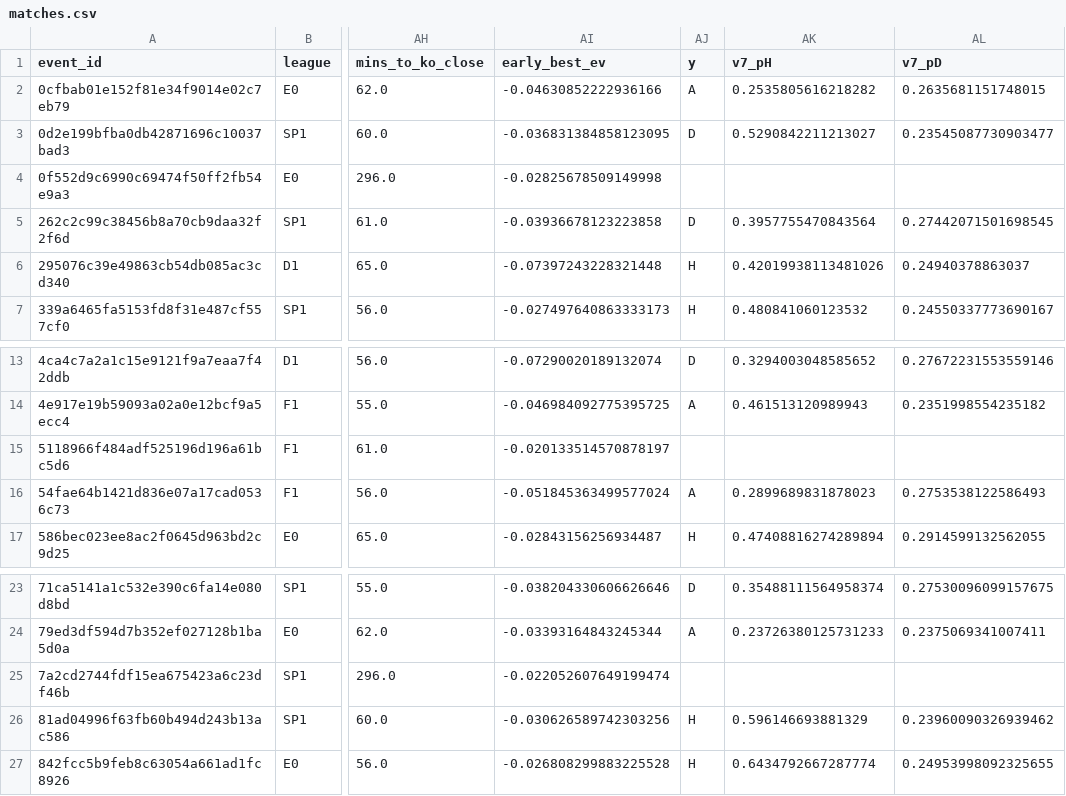
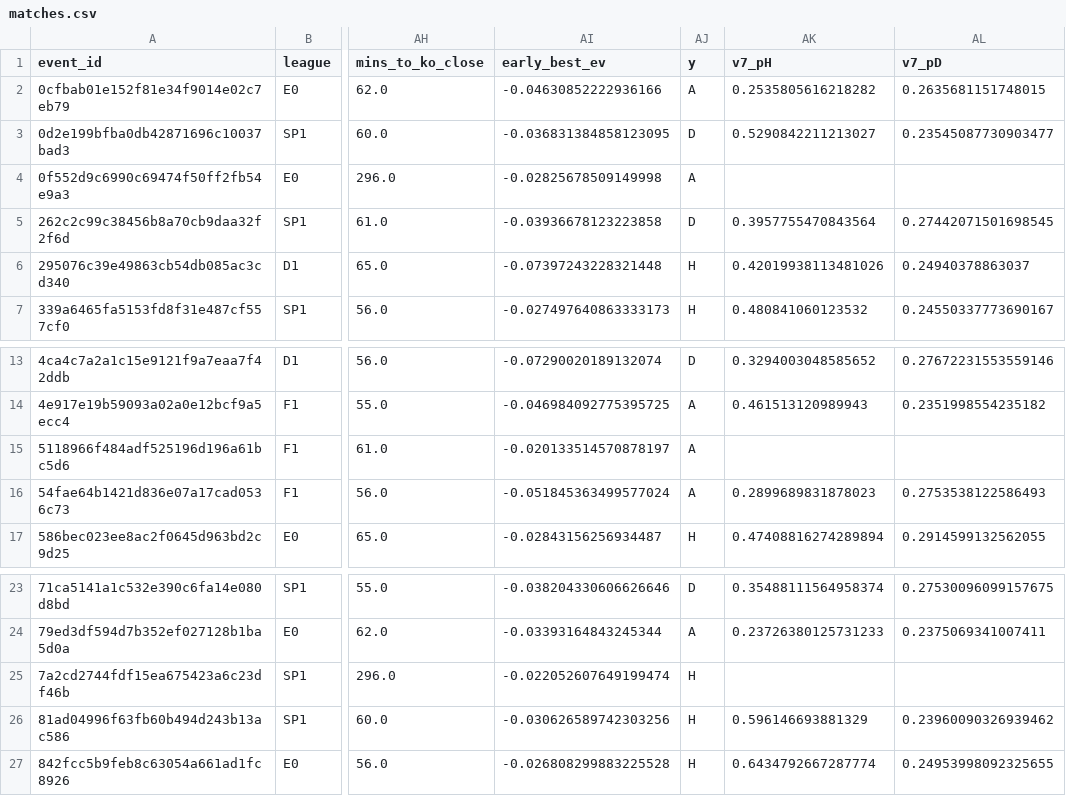
Before and after one commit to alcadiomontes03/match-engine-odds, a CSV file: data/research/sharp/matches.csv, drawn as a sheet; only a part is shown, gaps mark what is left out; the diff names each change by its address in the sheet, - before the commit and + after, or states it on an @@ line.

```diff
--- a/data/research/sharp/matches.csv
+++ b/data/research/sharp/matches.csv
-AJ4 (y): (empty)
+AJ4 (y): A
-AJ15 (y): (empty)
+AJ15 (y): A
-AJ25 (y): (empty)
+AJ25 (y): H
```
Also changed, not shown: data/research/picks.csv, 4 other files.
